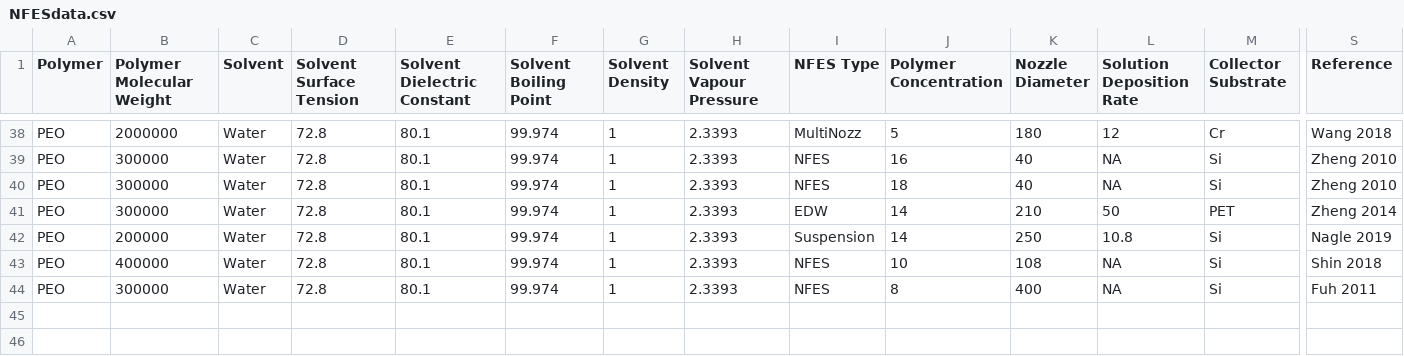
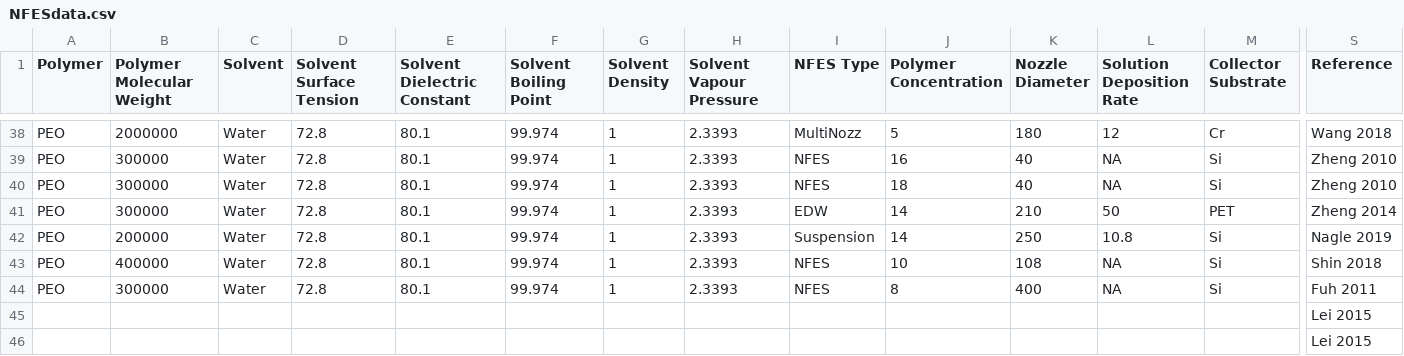
Before and after one commit to KiraSensei13/MNT_ITESM_Thesis, a CSV file: NFES_Review/_jupyterPlots/NFESdata.csv, drawn as a sheet; only a part is shown, gaps mark what is left out; rows hold the shown columns only; the diff names each change by its address in the sheet, - before the commit and + after, or states it on an @@ line.

```diff
--- a/NFES_Review/_jupyterPlots/NFESdata.csv
+++ b/NFES_Review/_jupyterPlots/NFESdata.csv
+row 45:  |  |  |  |  |  |  |  |  |  |  |  |  | Lei 2015
+row 46:  |  |  |  |  |  |  |  |  |  |  |  |  | Lei 2015
```
Also changed, not shown: 8 other files.
